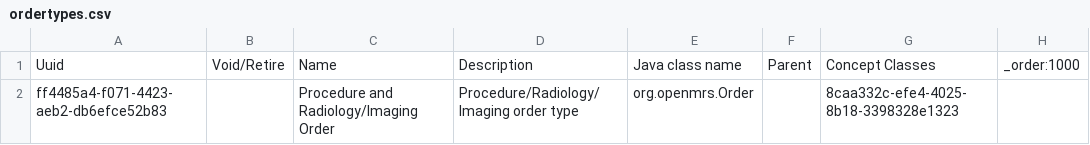
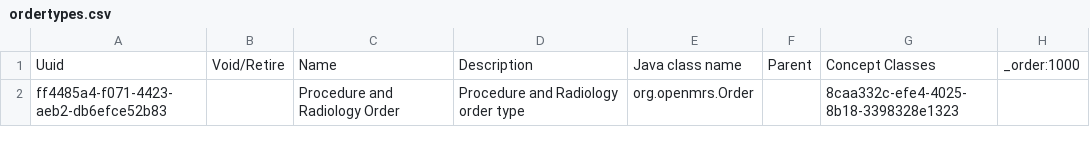
Before and after one commit to Kipkemoii/openmrs-content-amrs, a CSV file: configuration/backend_configuration/ordertypes/ordertypes.csv, drawn as a sheet.

Commit message:
Updated procedure/radiology order type

```diff
--- a/configuration/backend_configuration/ordertypes/ordertypes.csv
+++ b/configuration/backend_configuration/ordertypes/ordertypes.csv
@@ -1,2 +1,2 @@
 Uuid,Void/Retire,Name,Description,Java class name,Parent,Concept Classes,_order:1000
-ff4485a4-f071-4423-aeb2-db6efce52b83,,Procedure and Radiology/Imaging Order,Procedure/Radiology/Imaging order type,org.openmrs.Order,,8caa332c-efe4-4025-8b18-3398328e1323,
+ff4485a4-f071-4423-aeb2-db6efce52b83,,Procedure and Radiology Order,Procedure and Radiology order type,org.openmrs.Order,,8caa332c-efe4-4025-8b18-3398328e1323,
```
